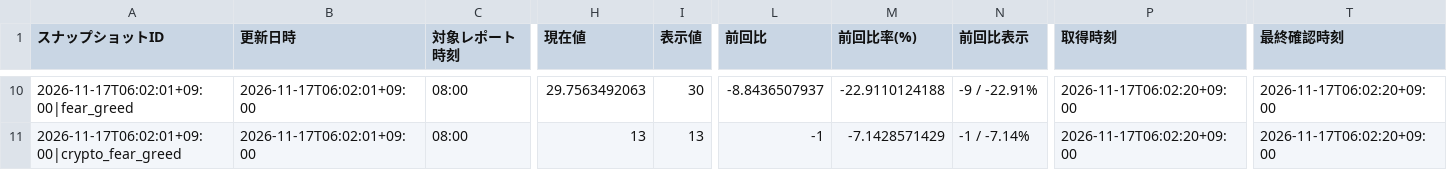
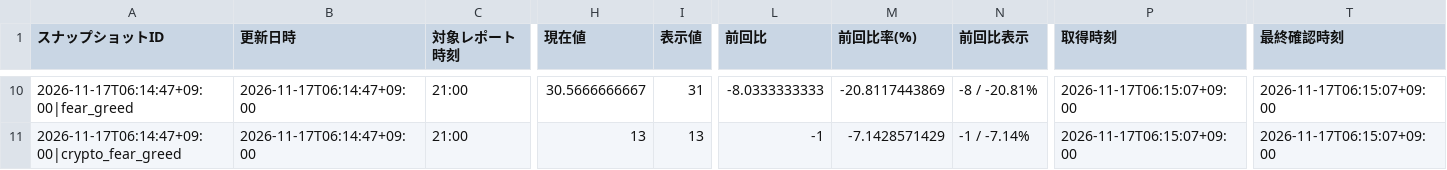
Before and after one commit to matrixdiamond512-cell/Chat-GPT-Market-Report, a CSV file: data/market/chatgpt_input.csv, drawn as a sheet; only a part is shown, gaps mark what is left out; the diff covers the shown part only; the diff names each change by its address in the sheet, - before the commit and + after, or states it on an @@ line.

```diff
--- a/data/market/chatgpt_input.csv
+++ b/data/market/chatgpt_input.csv
-A10 (スナップショットID): 2026-11-17T06:02:01+09:00|fear_greed
+A10 (スナップショットID): 2026-11-17T06:14:47+09:00|fear_greed
-B10:B11 (更新日時): 2026-11-17T06:02:01+09:00
+B10:B11 (更新日時): 2026-11-17T06:14:47+09:00
-C10:C11 (対象レポート時刻): 08:00
+C10:C11 (対象レポート時刻): 21:00
-H10 (現在値): 29.7563492063
+H10 (現在値): 30.5666666667
-I10 (表示値): 30
+I10 (表示値): 31
-L10 (前回比): -8.8436507937
+L10 (前回比): -8.0333333333
-M10 (前回比率(%)): -22.9110124188
+M10 (前回比率(%)): -20.8117443869
-N10 (前回比表示): -9 / -22.91%
+N10 (前回比表示): -8 / -20.81%
-P10:P11 (取得時刻): 2026-11-17T06:02:20+09:00
+P10:P11 (取得時刻): 2026-11-17T06:15:07+09:00
-T10:T11 (最終確認時刻): 2026-11-17T06:02:20+09:00
+T10:T11 (最終確認時刻): 2026-11-17T06:15:07+09:00
-A11 (スナップショットID): 2026-11-17T06:02:01+09:00|crypto_fear_greed
+A11 (スナップショットID): 2026-11-17T06:14:47+09:00|crypto_fear_greed
```
Also changed, not shown: 75 edited cells elsewhere in this file, data/market/verified_history.csv, 7 other files.
